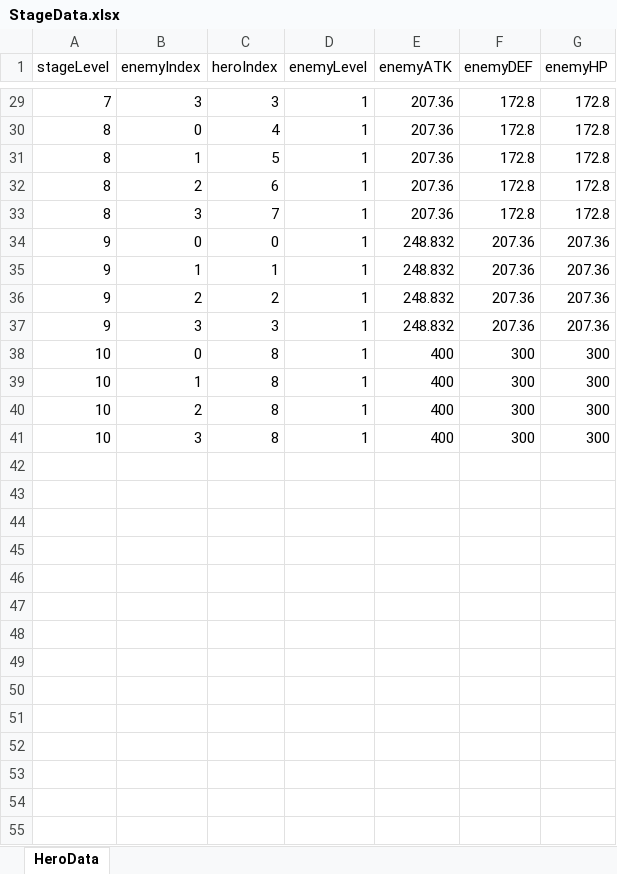
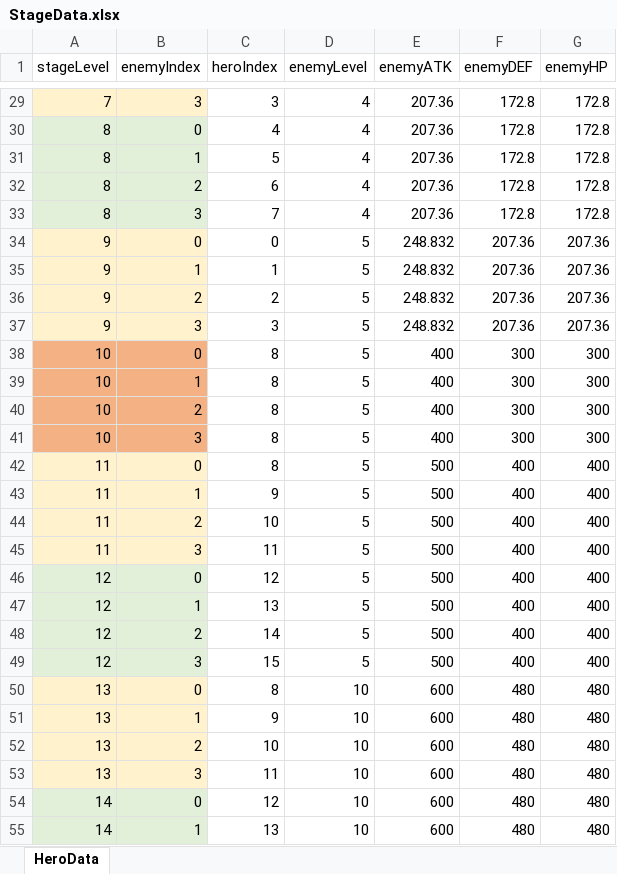
Before and after one commit to zzzz955/JourneyofLords, an Excel workbook: JourneyofLords/Assets/Scripts/GameData/StageData.xlsx, sheet HeroData, drawn as a sheet; only a part is shown, gaps mark what is left out; values as stored, in another font and other column widths than the file's, no borders; the diff covers the shown part only; the diff names each change by its address in the sheet, - before the commit and + after, or states it on an @@ line.

```diff
--- a/JourneyofLords/Assets/Scripts/GameData/StageData.xlsx (sheet HeroData)
+++ b/JourneyofLords/Assets/Scripts/GameData/StageData.xlsx (sheet HeroData)
-A29:B29 fill: none
+A29:B29 fill: #FFF2CC
-D29:D33 (enemyLevel): 1
+D29:D33 (enemyLevel): 4
-A30:B33 fill: none
+A30:B33 fill: #E2F0D9
-A34:B37 fill: none
+A34:B37 fill: #FFF2CC
-D34:D41 (enemyLevel): 1
+D34:D41 (enemyLevel): 5
-A38:B41 fill: none
+A38:B41 fill: #F4B183
+row 42: 11 | 0 | 8 | 5 | 500 | 400 | 400
+row 43: 11 | 1 | 9 | 5 | 500 | 400 | 400
+row 44: 11 | 2 | 10 | 5 | 500 | 400 | 400
+row 45: 11 | 3 | 11 | 5 | 500 | 400 | 400
+row 46: 12 | 0 | 12 | 5 | 500 | 400 | 400
+row 47: 12 | 1 | 13 | 5 | 500 | 400 | 400
+row 48: 12 | 2 | 14 | 5 | 500 | 400 | 400
+row 49: 12 | 3 | 15 | 5 | 500 | 400 | 400
+row 50: 13 | 0 | 8 | 10 | 600 | 480 | 480
+row 51: 13 | 1 | 9 | 10 | 600 | 480 | 480
+row 52: 13 | 2 | 10 | 10 | 600 | 480 | 480
+row 53: 13 | 3 | 11 | 10 | 600 | 480 | 480
+row 54: 14 | 0 | 12 | 10 | 600 | 480 | 480
+row 55: 14 | 1 | 13 | 10 | 600 | 480 | 480
```
Also changed, not shown: 106 added rows, 19 edited cells and cell formats elsewhere in this sheet, JourneyofLords/Assets/Scripts/GameData/HeroData.xlsx, 15 other files.
